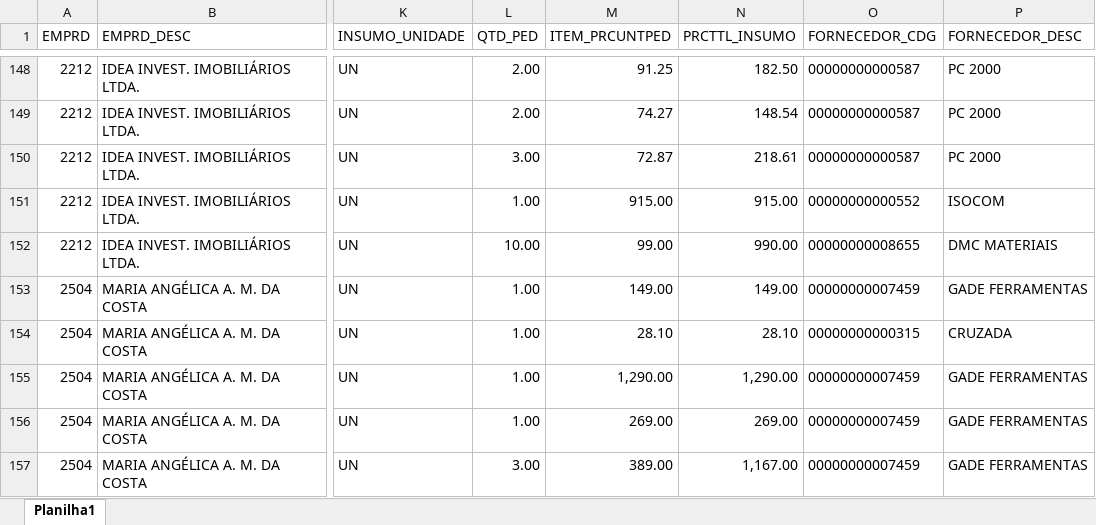
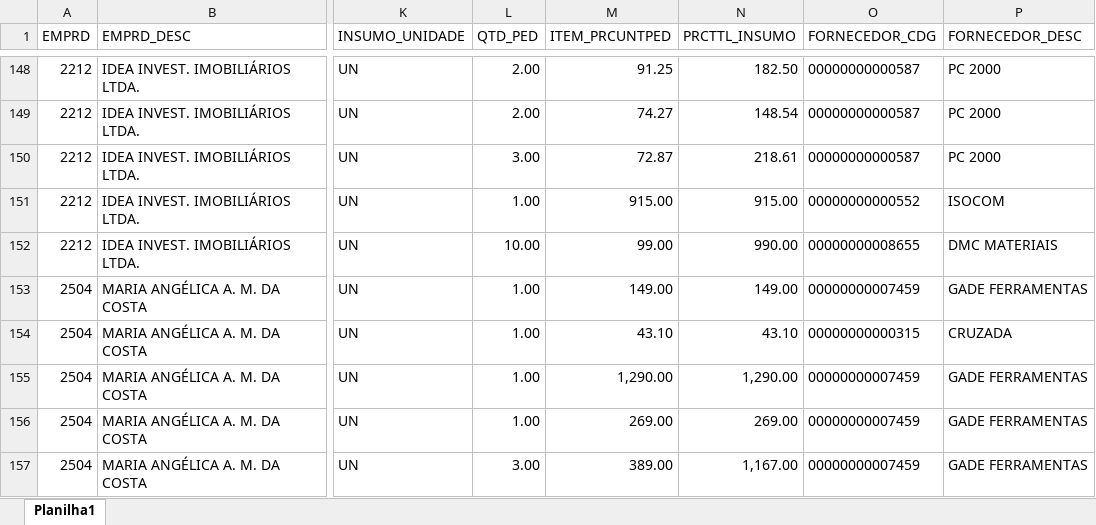
Before and after one commit to Mgiglio98/acompanhamento-requisicoes, an Excel workbook: AcompReq.xlsx, sheet Planilha1, drawn as a sheet; only a part is shown, gaps mark what is left out; values as stored, in another font and other column widths than the file's, no borders; the diff covers the shown part only; the diff names each change by its address in the sheet, - before the commit and + after, or states it on an @@ line.

```diff
--- a/AcompReq.xlsx (sheet Planilha1)
+++ b/AcompReq.xlsx (sheet Planilha1)
-M154 (ITEM_PRCUNTPED): 28.10
+M154 (ITEM_PRCUNTPED): 43.10
-N154 (PRCTTL_INSUMO): 28.10
+N154 (PRCTTL_INSUMO): 43.10
```
Also changed, not shown: 39 added rows, 6 removed rows and 22 edited cells elsewhere in this sheet.
